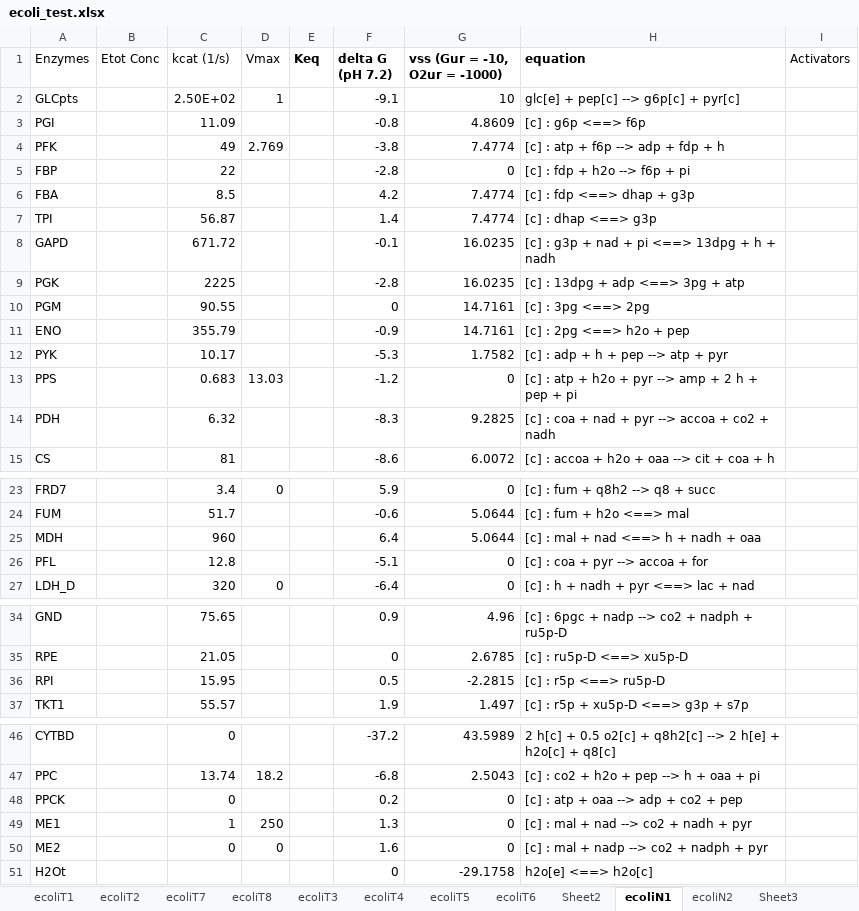
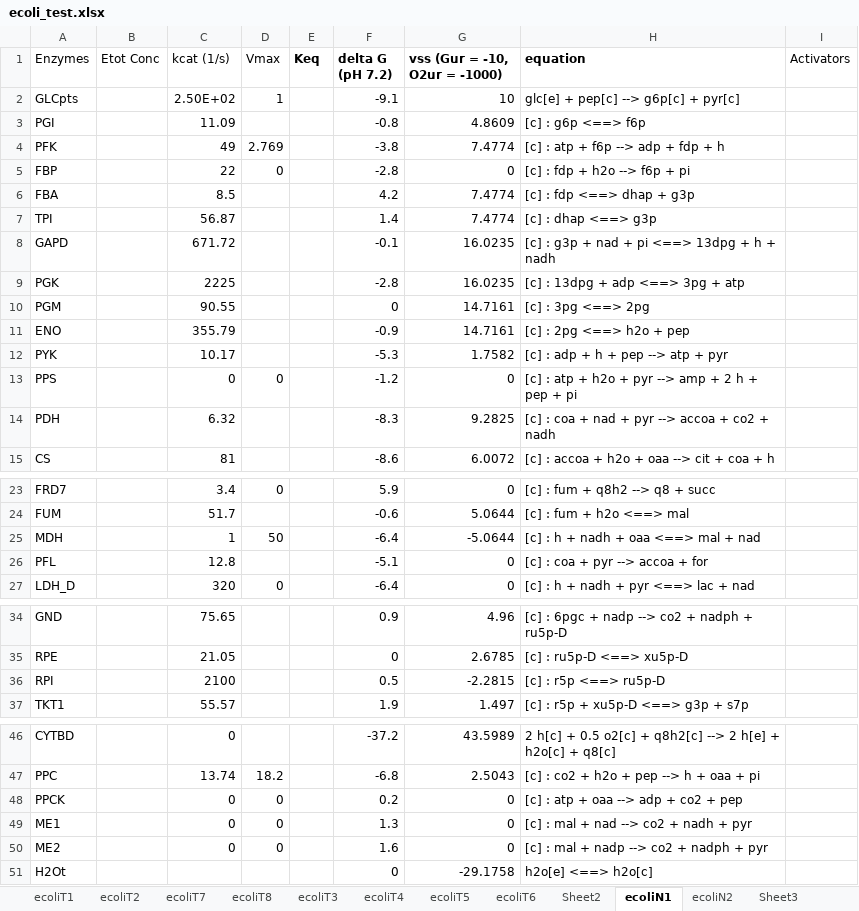
Before and after one commit to shyamsrinivasan/ident, an Excel workbook: KineticModel/ecoli_test.xlsx, sheet ecoliN1, drawn as a sheet; only a part is shown, gaps mark what is left out; values as stored, in another font and other column widths than the file's, no borders; the diff names each change by its address in the sheet, - before the commit and + after, or states it on an @@ line.

```diff
--- a/KineticModel/ecoli_test.xlsx (sheet ecoliN1)
+++ b/KineticModel/ecoli_test.xlsx (sheet ecoliN1)
-D5 (Vmax): (empty)
+D5 (Vmax): 0
-C13 (kcat (1/s)): 0.683
+C13 (kcat (1/s)): 0
-D13 (Vmax): 13.03
+D13 (Vmax): 0
-C25 (kcat (1/s)): 960
+C25 (kcat (1/s)): 1
-D25 (Vmax): (empty)
+D25 (Vmax): 50
-F25 (delta G (pH 7.2)): 6.4
+F25 (delta G (pH 7.2)): -6.4
-G25 (vss (Gur = -10, O2ur = -1000)): 5.0644
+G25 (vss (Gur = -10, O2ur = -1000)): -5.0644
-H25 (equation): [c] : mal + nad <==> h + nadh + oaa
+H25 (equation): [c] : h + nadh + oaa <==> mal + nad
-C36 (kcat (1/s)): 15.95
+C36 (kcat (1/s)): 2100
-D48 (Vmax): (empty)
+D48 (Vmax): 0
-C49 (kcat (1/s)): 1
+C49 (kcat (1/s)): 0
-D49 (Vmax): 250
+D49 (Vmax): 0
```
Also changed, not shown: 12 other files.
